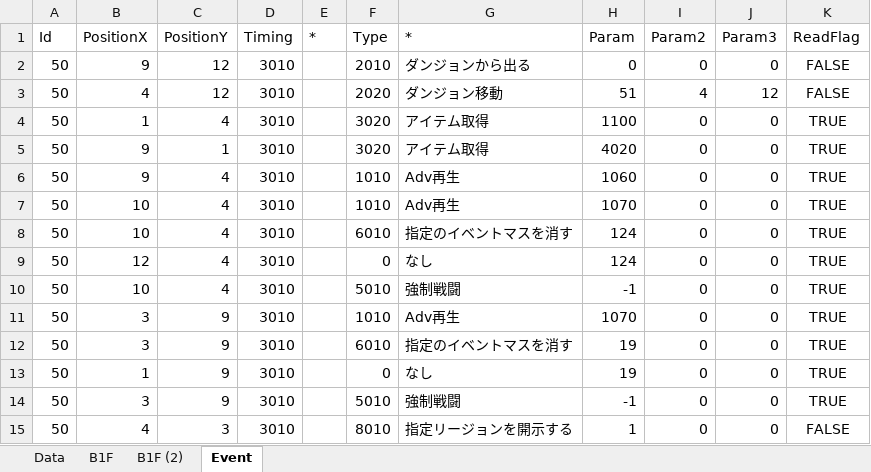
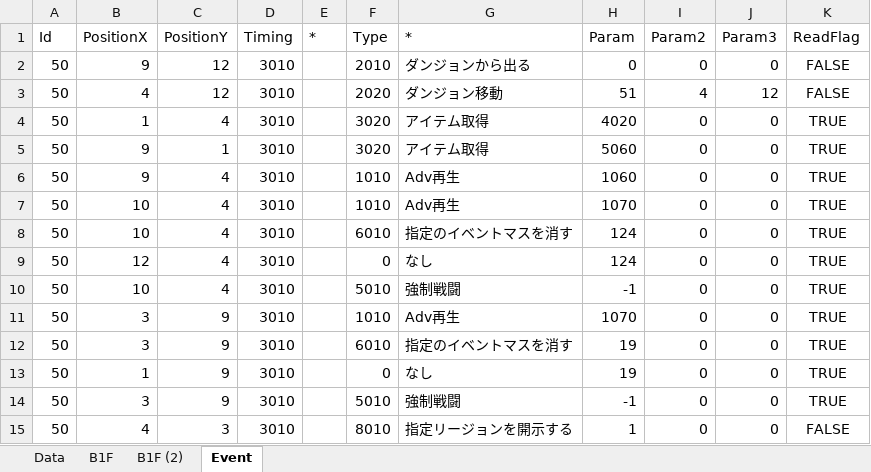
Before and after one commit to seedsclaft/hibikakeut, an Excel workbook: Assets/Data/Dungeon0050.xlsx, sheet Event, drawn as a sheet; values as stored, in another font and other column widths than the file's, no borders; the diff names each change by its address in the sheet, - before the commit and + after, or states it on an @@ line.

```diff
--- a/Assets/Data/Dungeon0050.xlsx (sheet Event)
+++ b/Assets/Data/Dungeon0050.xlsx (sheet Event)
-H4 (Param): 1100
+H4 (Param): 4020
-H5 (Param): 4020
+H5 (Param): 5060
```
Also changed, not shown: Assets/Data/Dungeon0051.xlsx, Assets/Data/Dungeon0053.xlsx, 13 other files.
